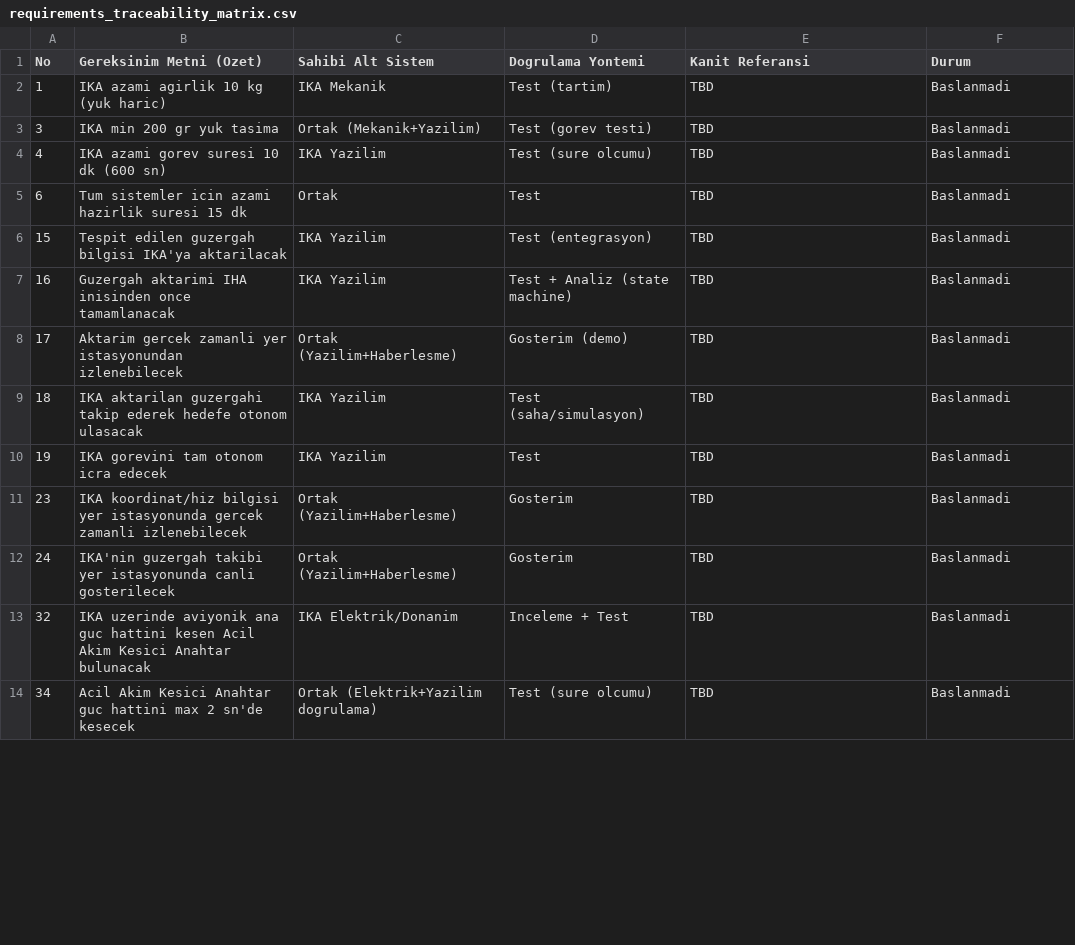
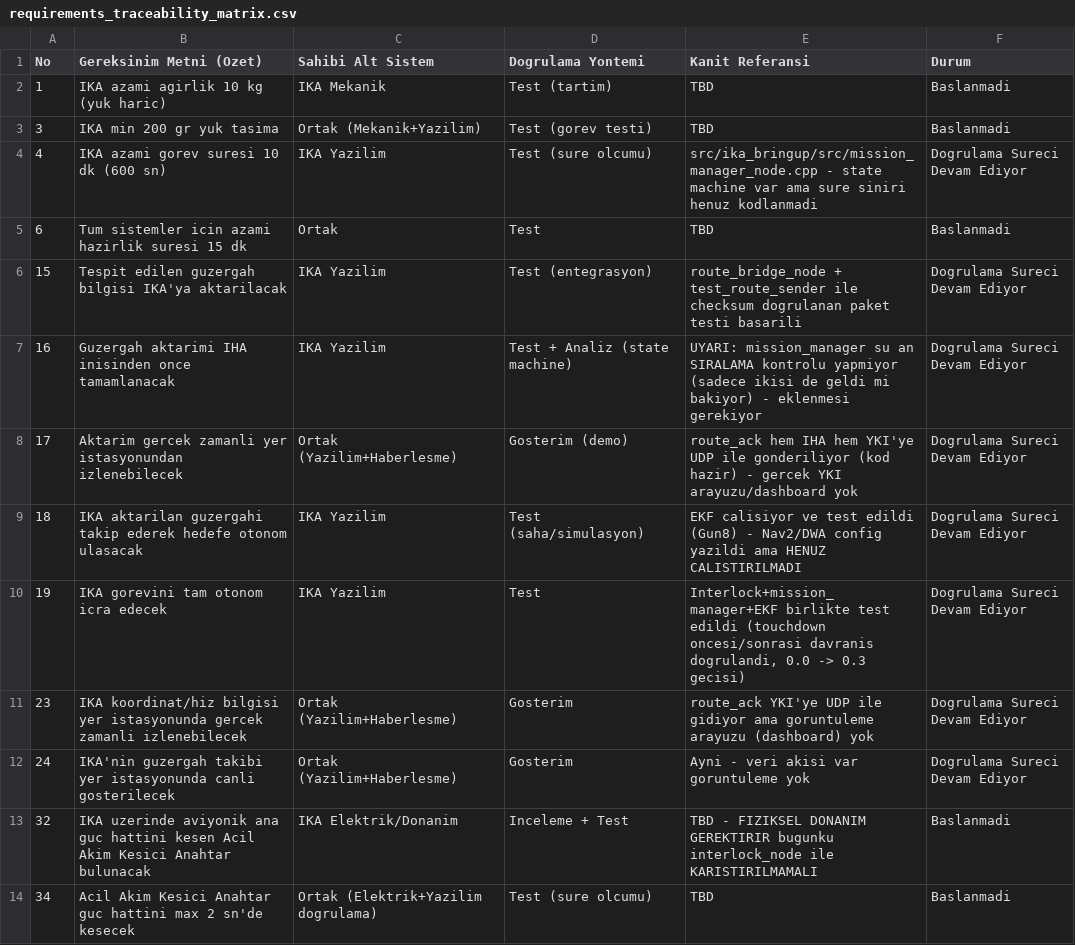
Before and after one commit to AyseM-S/ika_ws, a CSV file: docs/requirements_traceability_matrix.csv, drawn as a sheet; only a part is shown; the diff covers the shown part only.

Commit message:
docs: izlenebilirlik matrisi bugunku testlere gore guncellendi - Req129 celiskisi ve Req16 siralama eksigi tespit edildi

```diff
--- a/docs/requirements_traceability_matrix.csv
+++ b/docs/requirements_traceability_matrix.csv
@@ -3,12 +3,12 @@ No,Gereksinim Metni (Ozet),Sahibi Alt Sistem,Dogrulama Yontemi,Kanit Referansi,D
 3,"IKA min 200 gr yuk tasima",Ortak (Mekanik+Yazilim),Test (gorev testi),TBD,Baslanmadi
-4,"IKA azami gorev suresi 10 dk (600 sn)",IKA Yazilim,Test (sure olcumu),TBD,Baslanmadi
+4,"IKA azami gorev suresi 10 dk (600 sn)",IKA Yazilim,Test (sure olcumu),src/ika_bringup/src/mission_manager_node.cpp - state machine var ama sure siniri henuz kodlanmadi,Dogrulama Sureci Devam Ediyor
 6,"Tum sistemler icin azami hazirlik suresi 15 dk",Ortak,Test,TBD,Baslanmadi
-15,"Tespit edilen guzergah bilgisi IKA'ya aktarilacak",IKA Yazilim,Test (entegrasyon),TBD,Baslanmadi
-16,"Guzergah aktarimi IHA inisinden once tamamlanacak",IKA Yazilim,Test + Analiz (state machine),TBD,Baslanmadi
-17,"Aktarim gercek zamanli yer istasyonundan izlenebilecek",Ortak (Yazilim+Haberlesme),Gosterim (demo),TBD,Baslanmadi
-18,"IKA aktarilan guzergahi takip ederek hedefe otonom ulasacak",IKA Yazilim,Test (saha/simulasyon),TBD,Baslanmadi
-19,"IKA gorevini tam otonom icra edecek",IKA Yazilim,Test,TBD,Baslanmadi
-23,"IKA koordinat/hiz bilgisi yer istasyonunda gercek zamanli izlenebilecek",Ortak (Yazilim+Haberlesme),Gosterim,TBD,Baslanmadi
-24,"IKA'nin guzergah takibi yer istasyonunda canli gosterilecek",Ortak (Yazilim+Haberlesme),Gosterim,TBD,Baslanmadi
-32,"IKA uzerinde aviyonik ana guc hattini kesen Acil Akim Kesici Anahtar bulunacak",IKA Elektrik/Donanim,Inceleme + Test,TBD,Baslanmadi
+15,"Tespit edilen guzergah bilgisi IKA'ya aktarilacak",IKA Yazilim,Test (entegrasyon),route_bridge_node + test_route_sender ile checksum dogrulanan paket testi basarili,Dogrulama Sureci Devam Ediyor
+16,"Guzergah aktarimi IHA inisinden once tamamlanacak",IKA Yazilim,Test + Analiz (state machine),UYARI: mission_manager su an SIRALAMA kontrolu yapmiyor (sadece ikisi de geldi mi bakiyor) - eklenmesi gerekiyor,Dogrulama Sureci Devam Ediyor
+17,"Aktarim gercek zamanli yer istasyonundan izlenebilecek",Ortak (Yazilim+Haberlesme),Gosterim (demo),route_ack hem IHA hem YKI'ye UDP ile gonderiliyor (kod hazir) - gercek YKI arayuzu/dashboard yok,Dogrulama Sureci Devam Ediyor
+18,"IKA aktarilan guzergahi takip ederek hedefe otonom ulasacak",IKA Yazilim,Test (saha/simulasyon),EKF calisiyor ve test edildi (Gun8) - Nav2/DWA config yazildi ama HENUZ CALISTIRILMADI,Dogrulama Sureci Devam Ediyor
+19,"IKA gorevini tam otonom icra edecek",IKA Yazilim,Test,"Interlock+mission_manager+EKF birlikte test edildi (touchdown oncesi/sonrasi davranis dogrulandi, 0.0 -> 0.3 gecisi)",Dogrulama Sureci Devam Ediyor
+23,"IKA koordinat/hiz bilgisi yer istasyonunda gercek zamanli izlenebilecek",Ortak (Yazilim+Haberlesme),Gosterim,route_ack YKI'ye UDP ile gidiyor ama goruntuleme arayuzu (dashboard) yok,Dogrulama Sureci Devam Ediyor
+24,"IKA'nin guzergah takibi yer istasyonunda canli gosterilecek",Ortak (Yazilim+Haberlesme),Gosterim,Ayni - veri akisi var goruntuleme yok,Dogrulama Sureci Devam Ediyor
+32,"IKA uzerinde aviyonik ana guc hattini kesen Acil Akim Kesici Anahtar bulunacak",IKA Elektrik/Donanim,Inceleme + Test,TBD - FIZIKSEL DONANIM GEREKTIRIR bugunku interlock_node ile KARISTIRILMAMALI,Baslanmadi
 34,"Acil Akim Kesici Anahtar guc hattini max 2 sn'de kesecek",Ortak (Elektrik+Yazilim dogrulama),Test (sure olcumu),TBD,Baslanmadi
```
Also changed, not shown: 1 added row and 5 edited cells elsewhere in this file.
